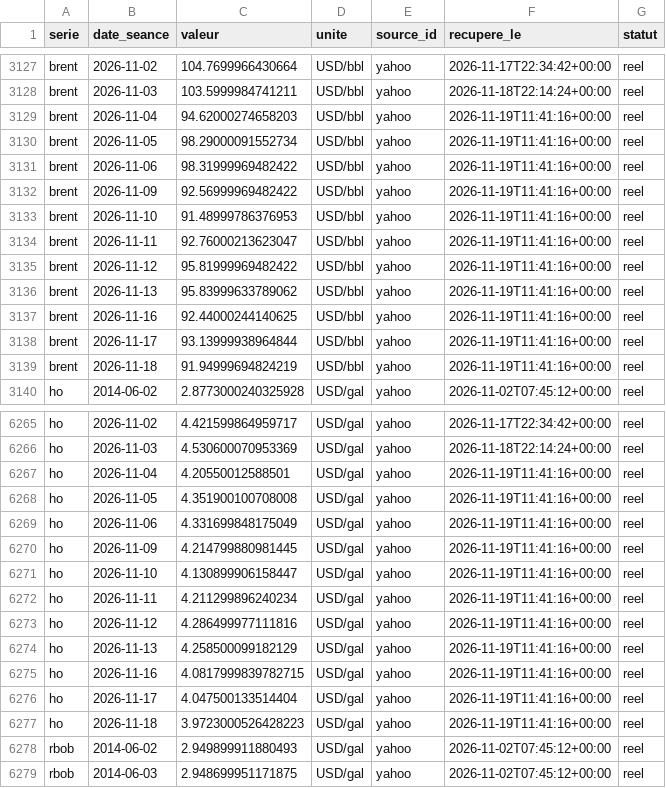
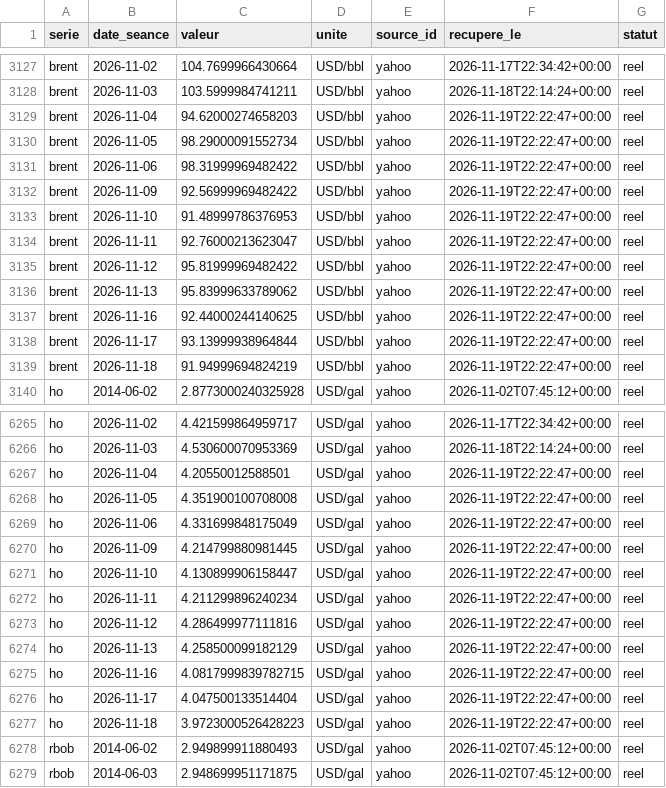
Before and after one commit to rhinoxacademypro-code/fuel-predictor, a CSV file: moteur/depot/cotations.csv, drawn as a sheet; only a part is shown, gaps mark what is left out; the diff covers the shown part only.

```diff
--- a/moteur/depot/cotations.csv
+++ b/moteur/depot/cotations.csv
@@ -3128,13 +3128,13 @@ brent,2026-11-02,104.7699966430664,USD/bbl,yahoo,2026-11-17T22:34:42+00:00,reel
 brent,2026-11-03,103.5999984741211,USD/bbl,yahoo,2026-11-18T22:14:24+00:00,reel
-brent,2026-11-04,94.62000274658203,USD/bbl,yahoo,2026-11-19T11:41:16+00:00,reel
-brent,2026-11-05,98.29000091552734,USD/bbl,yahoo,2026-11-19T11:41:16+00:00,reel
-brent,2026-11-06,98.31999969482422,USD/bbl,yahoo,2026-11-19T11:41:16+00:00,reel
-brent,2026-11-09,92.56999969482422,USD/bbl,yahoo,2026-11-19T11:41:16+00:00,reel
-brent,2026-11-10,91.48999786376953,USD/bbl,yahoo,2026-11-19T11:41:16+00:00,reel
-brent,2026-11-11,92.76000213623047,USD/bbl,yahoo,2026-11-19T11:41:16+00:00,reel
-brent,2026-11-12,95.81999969482422,USD/bbl,yahoo,2026-11-19T11:41:16+00:00,reel
-brent,2026-11-13,95.83999633789062,USD/bbl,yahoo,2026-11-19T11:41:16+00:00,reel
-brent,2026-11-16,92.44000244140625,USD/bbl,yahoo,2026-11-19T11:41:16+00:00,reel
-brent,2026-11-17,93.13999938964844,USD/bbl,yahoo,2026-11-19T11:41:16+00:00,reel
-brent,2026-11-18,91.94999694824219,USD/bbl,yahoo,2026-11-19T11:41:16+00:00,reel
+brent,2026-11-04,94.62000274658203,USD/bbl,yahoo,2026-11-19T22:22:47+00:00,reel
+brent,2026-11-05,98.29000091552734,USD/bbl,yahoo,2026-11-19T22:22:47+00:00,reel
+brent,2026-11-06,98.31999969482422,USD/bbl,yahoo,2026-11-19T22:22:47+00:00,reel
+brent,2026-11-09,92.56999969482422,USD/bbl,yahoo,2026-11-19T22:22:47+00:00,reel
+brent,2026-11-10,91.48999786376953,USD/bbl,yahoo,2026-11-19T22:22:47+00:00,reel
+brent,2026-11-11,92.76000213623047,USD/bbl,yahoo,2026-11-19T22:22:47+00:00,reel
+brent,2026-11-12,95.81999969482422,USD/bbl,yahoo,2026-11-19T22:22:47+00:00,reel
+brent,2026-11-13,95.83999633789062,USD/bbl,yahoo,2026-11-19T22:22:47+00:00,reel
+brent,2026-11-16,92.44000244140625,USD/bbl,yahoo,2026-11-19T22:22:47+00:00,reel
+brent,2026-11-17,93.13999938964844,USD/bbl,yahoo,2026-11-19T22:22:47+00:00,reel
+brent,2026-11-18,91.94999694824219,USD/bbl,yahoo,2026-11-19T22:22:47+00:00,reel
 ho,2014-06-02,2.8773000240325928,USD/gal,yahoo,2026-11-02T07:45:12+00:00,reel
@@ -6266,13 +6266,13 @@ ho,2026-11-02,4.421599864959717,USD/gal,yahoo,2026-11-17T22:34:42+00:00,reel
 ho,2026-11-03,4.530600070953369,USD/gal,yahoo,2026-11-18T22:14:24+00:00,reel
-ho,2026-11-04,4.20550012588501,USD/gal,yahoo,2026-11-19T11:41:16+00:00,reel
-ho,2026-11-05,4.351900100708008,USD/gal,yahoo,2026-11-19T11:41:16+00:00,reel
-ho,2026-11-06,4.331699848175049,USD/gal,yahoo,2026-11-19T11:41:16+00:00,reel
-ho,2026-11-09,4.214799880981445,USD/gal,yahoo,2026-11-19T11:41:16+00:00,reel
-ho,2026-11-10,4.130899906158447,USD/gal,yahoo,2026-11-19T11:41:16+00:00,reel
-ho,2026-11-11,4.211299896240234,USD/gal,yahoo,2026-11-19T11:41:16+00:00,reel
-ho,2026-11-12,4.286499977111816,USD/gal,yahoo,2026-11-19T11:41:16+00:00,reel
-ho,2026-11-13,4.258500099182129,USD/gal,yahoo,2026-11-19T11:41:16+00:00,reel
-ho,2026-11-16,4.0817999839782715,USD/gal,yahoo,2026-11-19T11:41:16+00:00,reel
-ho,2026-11-17,4.047500133514404,USD/gal,yahoo,2026-11-19T11:41:16+00:00,reel
-ho,2026-11-18,3.9723000526428223,USD/gal,yahoo,2026-11-19T11:41:16+00:00,reel
+ho,2026-11-04,4.20550012588501,USD/gal,yahoo,2026-11-19T22:22:47+00:00,reel
+ho,2026-11-05,4.351900100708008,USD/gal,yahoo,2026-11-19T22:22:47+00:00,reel
+ho,2026-11-06,4.331699848175049,USD/gal,yahoo,2026-11-19T22:22:47+00:00,reel
+ho,2026-11-09,4.214799880981445,USD/gal,yahoo,2026-11-19T22:22:47+00:00,reel
+ho,2026-11-10,4.130899906158447,USD/gal,yahoo,2026-11-19T22:22:47+00:00,reel
+ho,2026-11-11,4.211299896240234,USD/gal,yahoo,2026-11-19T22:22:47+00:00,reel
+ho,2026-11-12,4.286499977111816,USD/gal,yahoo,2026-11-19T22:22:47+00:00,reel
+ho,2026-11-13,4.258500099182129,USD/gal,yahoo,2026-11-19T22:22:47+00:00,reel
+ho,2026-11-16,4.0817999839782715,USD/gal,yahoo,2026-11-19T22:22:47+00:00,reel
+ho,2026-11-17,4.047500133514404,USD/gal,yahoo,2026-11-19T22:22:47+00:00,reel
+ho,2026-11-18,3.9723000526428223,USD/gal,yahoo,2026-11-19T22:22:47+00:00,reel
 rbob,2014-06-02,2.949899911880493,USD/gal,yahoo,2026-11-02T07:45:12+00:00,reel
```
Also changed, not shown: 22 edited cells elsewhere in this file, moteur/depot/journal_collectes.csv, moteur/depot/previsions.csv, 3 other files.
